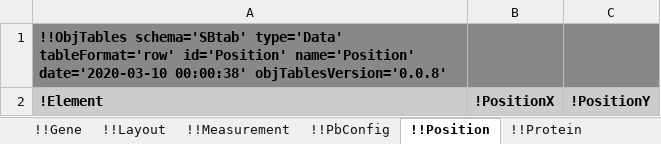
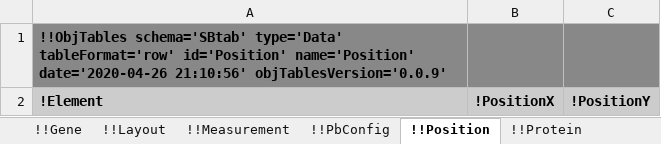
Before and after one commit to KarrLab/obj_tables, an Excel workbook: examples/sbtab/template.xlsx, sheet !!Position, drawn as a sheet; values as stored, in another font and other column widths than the file's, no borders; the diff names each change by its address in the sheet, - before the commit and + after, or states it on an @@ line.

```diff
--- a/examples/sbtab/template.xlsx (sheet !!Position)
+++ b/examples/sbtab/template.xlsx (sheet !!Position)
-A1: …id='Position' name='Position' date='2020-03-10 00:00:38' objTablesVersion='0.0.8'
+A1: …id='Position' name='Position' date='2020-04-26 21:10:56' objTablesVersion='0.0.9'
```
Also changed, not shown: sheet !!_Schema, sheet !!Relationship, sheet !!Relation, sheet !!_Table of contents, sheet !!PbConfig, sheet !!SparseMatrixRow, 21 more sheets, examples/sbtab/ecoli_wortel_2018_data.xlsx, examples/sbtab/ecoli_wortel_2018_model.xlsx, 54 other files.
